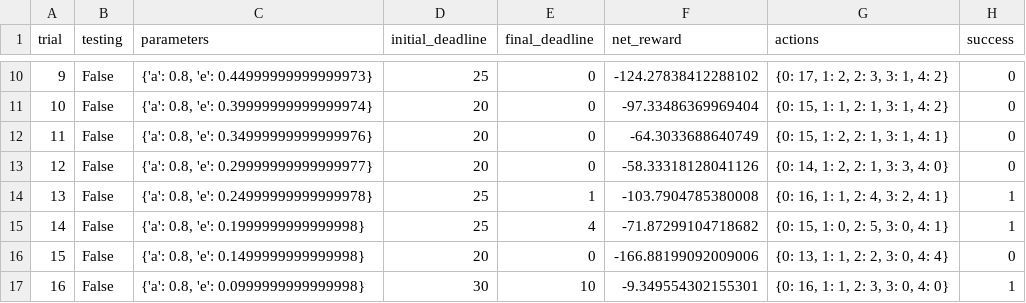
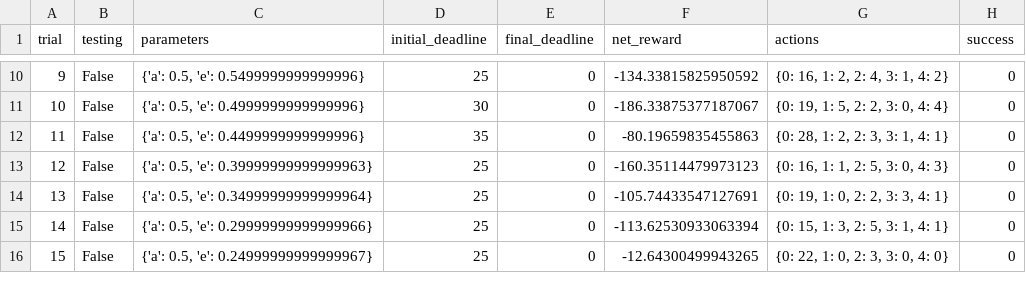
Before and after one commit to StudyExchange/Udacity, a CSV file: MachineLearning(Advanced)/p4_smartcab/logs/sim_default-learning.csv, drawn as a sheet; only a part is shown, gaps mark what is left out; the diff covers the shown part only; the diff names each change by its address in the sheet, - before the commit and + after, or states it on an @@ line.

```diff
--- a/MachineLearning(Advanced)/p4_smartcab/logs/sim_default-learning.csv
+++ b/MachineLearning(Advanced)/p4_smartcab/logs/sim_default-learning.csv
-C10 (parameters): {'a': 0.8, 'e': 0.44999999999999973}
+C10 (parameters): {'a': 0.5, 'e': 0.5499999999999996}
-F10 (net_reward): -124.27838412288102
+F10 (net_reward): -134.33815825950592
-G10 (actions): {0: 17, 1: 2, 2: 3, 3: 1, 4: 2}
+G10 (actions): {0: 16, 1: 2, 2: 4, 3: 1, 4: 2}
-C11 (parameters): {'a': 0.8, 'e': 0.39999999999999974}
+C11 (parameters): {'a': 0.5, 'e': 0.4999999999999996}
-D11 (initial_deadline): 20
+D11 (initial_deadline): 30
-F11 (net_reward): -97.33486369969404
+F11 (net_reward): -186.33875377187067
-G11 (actions): {0: 15, 1: 1, 2: 1, 3: 1, 4: 2}
+G11 (actions): {0: 19, 1: 5, 2: 2, 3: 0, 4: 4}
-C12 (parameters): {'a': 0.8, 'e': 0.34999999999999976}
+C12 (parameters): {'a': 0.5, 'e': 0.4499999999999996}
-D12 (initial_deadline): 20
+D12 (initial_deadline): 35
-F12 (net_reward): -64.3033688640749
+F12 (net_reward): -80.19659835455863
-G12 (actions): {0: 15, 1: 2, 2: 1, 3: 1, 4: 1}
+G12 (actions): {0: 28, 1: 2, 2: 3, 3: 1, 4: 1}
-C13 (parameters): {'a': 0.8, 'e': 0.29999999999999977}
+C13 (parameters): {'a': 0.5, 'e': 0.39999999999999963}
-D13 (initial_deadline): 20
+D13 (initial_deadline): 25
-F13 (net_reward): -58.33318128041126
+F13 (net_reward): -160.35114479973123
-G13 (actions): {0: 14, 1: 2, 2: 1, 3: 3, 4: 0}
+G13 (actions): {0: 16, 1: 1, 2: 5, 3: 0, 4: 3}
-C14 (parameters): {'a': 0.8, 'e': 0.24999999999999978}
+C14 (parameters): {'a': 0.5, 'e': 0.34999999999999964}
-E14 (final_deadline): 1
+E14 (final_deadline): 0
-F14 (net_reward): -103.7904785380008
+F14 (net_reward): -105.74433547127691
-G14 (actions): {0: 16, 1: 1, 2: 4, 3: 2, 4: 1}
+G14 (actions): {0: 19, 1: 0, 2: 2, 3: 3, 4: 1}
-H14:H15 (success): 1
+H14:H15 (success): 0
-C15 (parameters): {'a': 0.8, 'e': 0.1999999999999998}
+C15 (parameters): {'a': 0.5, 'e': 0.29999999999999966}
-E15 (final_deadline): 4
+E15 (final_deadline): 0
-F15 (net_reward): -71.87299104718682
+F15 (net_reward): -113.62530933063394
-G15 (actions): {0: 15, 1: 0, 2: 5, 3: 0, 4: 1}
+G15 (actions): {0: 15, 1: 3, 2: 5, 3: 1, 4: 1}
-C16 (parameters): {'a': 0.8, 'e': 0.1499999999999998}
+C16 (parameters): {'a': 0.5, 'e': 0.24999999999999967}
-D16 (initial_deadline): 20
+D16 (initial_deadline): 25
-F16 (net_reward): -166.88199092009006
+F16 (net_reward): -12.64300499943265
-G16 (actions): {0: 13, 1: 1, 2: 2, 3: 0, 4: 4}
+G16 (actions): {0: 22, 1: 0, 2: 3, 3: 0, 4: 0}
-row 17: 16 | False | {'a': 0.8, 'e': 0.0999999999999998} | 30 | 10 | -9.349554302155301 | {0: 16, 1: 1, 2: 3, 3: 0, 4: 0} | 1
```
Also changed, not shown: 9 removed rows, 84 edited cells and row numbers in column A elsewhere in this file, 11 other files.
